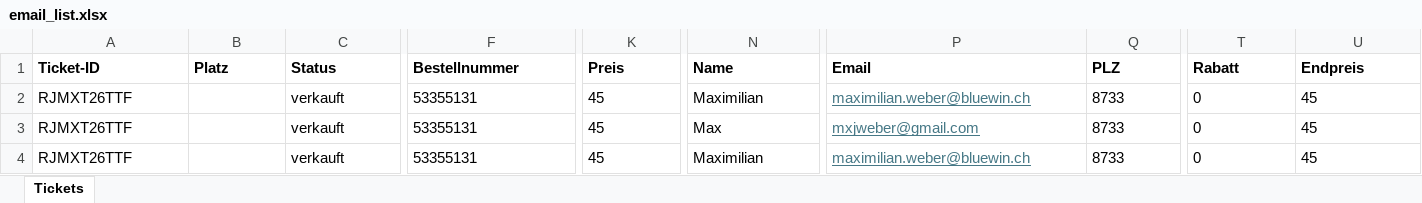
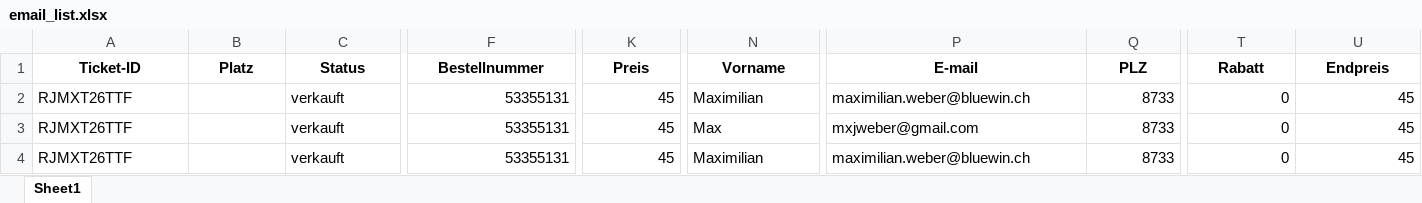
Before and after one commit to mxmlnwbr/send-mails, an Excel workbook: data/email_list.xlsx, sheet Sheet1, drawn as a sheet; only a part is shown, gaps mark what is left out; values as stored, in another font and other column widths than the file's, no borders; the diff covers the shown part only; the diff names each change by its address in the sheet, - before the commit and + after, or states it on an @@ line.

Commit message:
adjusted example list

```diff
--- a/data/email_list.xlsx (sheet Sheet1)
+++ b/data/email_list.xlsx (sheet Sheet1)
-sheet tab: Tickets
+sheet tab: Sheet1
-A1:U1 alignment: left
+A1:U1 alignment: center
-N1: Name
+N1: Vorname
-P1: Email
+P1: E-mail
-F2:F4 alignment: left
+F2:F4 alignment: right
-K2:K4 alignment: left
+K2:K4 alignment: right
@@ P2:P4 underline: on → off, text colour: #467886 → black @@
-Q2:Q4 alignment: left
+Q2:Q4 alignment: right
-T2:U4 alignment: left
+T2:U4 alignment: right
```
Also changed, not shown: cell formats elsewhere in this sheet.
